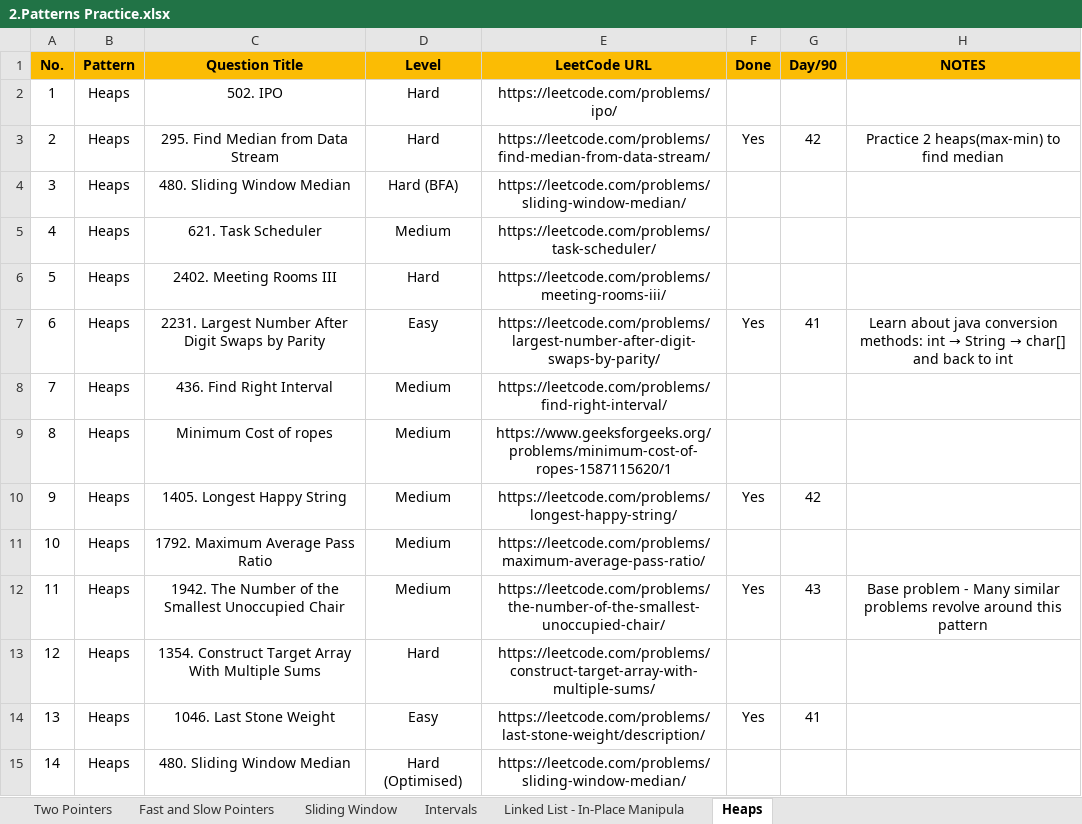
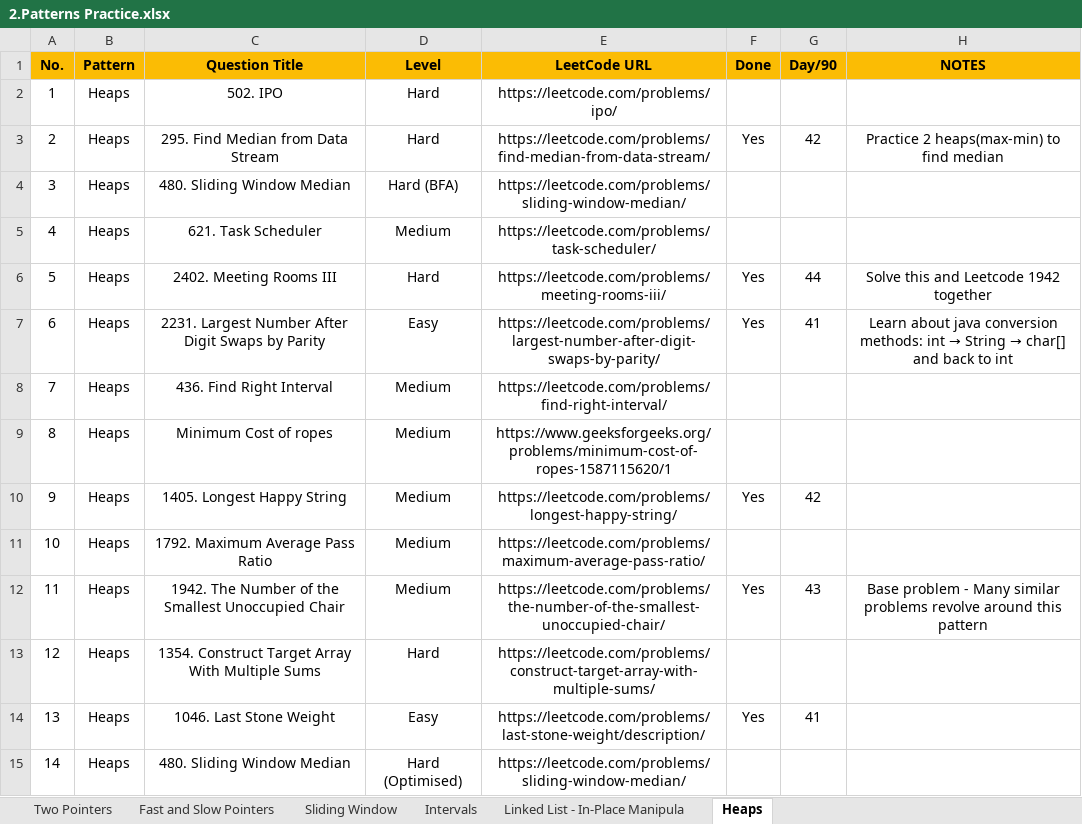
Before and after one commit to Samyak05/Java_learn_path, an Excel workbook: 2.Patterns Practice.xlsx, sheet Heaps, drawn as a sheet; values as stored, in another font and other column widths than the file's, no borders; the diff names each change by its address in the sheet, - before the commit and + after, or states it on an @@ line.

```diff
--- a/2.Patterns Practice.xlsx (sheet Heaps)
+++ b/2.Patterns Practice.xlsx (sheet Heaps)
-F6 (Done): (empty)
+F6 (Done): Yes
-G6 (Day/90): (empty)
+G6 (Day/90): 44
-H6 (NOTES): (empty)
+H6 (NOTES): Solve this and Leetcode 1942 together
```
Also changed, not shown: 3.Problems for Revision.xlsx.
